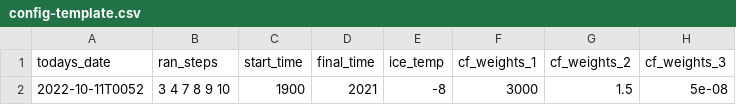
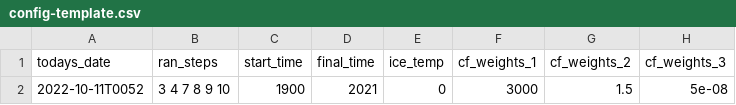
Before and after one commit to eyhl/Modeling-a-century-of-change-Kangerlussuaq-Glacier-1933-to-2021, a CSV file: Configs/config-template.csv, drawn as a sheet; only a part is shown; the diff names each change by its address in the sheet, - before the commit and + after, or states it on an @@ line.

Commit message:
front observations done, comparison btw autoterm and calfin + configs for temp runs

```diff
--- a/Configs/config-template.csv
+++ b/Configs/config-template.csv
-E2 (ice_temp): -8
+E2 (ice_temp): 0
```
Also changed, not shown: 20 other files.
